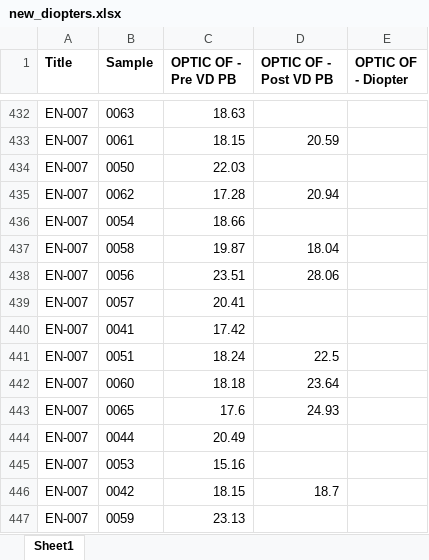
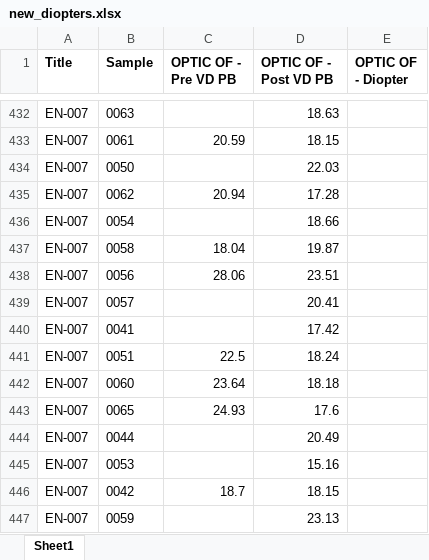
Before and after one commit to DiegoAlcon/dioptre_reduzierung, an Excel workbook: new_diopters.xlsx, sheet Sheet1, drawn as a sheet; only a part is shown, gaps mark what is left out; values as stored, in another font and other column widths than the file's, no borders; the diff covers the shown part only; the diff names each change by its address in the sheet, - before the commit and + after, or states it on an @@ line.

```diff
--- a/new_diopters.xlsx (sheet Sheet1)
+++ b/new_diopters.xlsx (sheet Sheet1)
-C432 (OPTIC OF - Pre VD PB): 18.63
+C432 (OPTIC OF - Pre VD PB): (empty)
-D432 (OPTIC OF - Post VD PB): (empty)
+D432 (OPTIC OF - Post VD PB): 18.63
-C433 (OPTIC OF - Pre VD PB): 18.15
+C433 (OPTIC OF - Pre VD PB): 20.59
-D433 (OPTIC OF - Post VD PB): 20.59
+D433 (OPTIC OF - Post VD PB): 18.15
-C434 (OPTIC OF - Pre VD PB): 22.03
+C434 (OPTIC OF - Pre VD PB): (empty)
-D434 (OPTIC OF - Post VD PB): (empty)
+D434 (OPTIC OF - Post VD PB): 22.03
-C435 (OPTIC OF - Pre VD PB): 17.28
+C435 (OPTIC OF - Pre VD PB): 20.94
-D435 (OPTIC OF - Post VD PB): 20.94
+D435 (OPTIC OF - Post VD PB): 17.28
-C436 (OPTIC OF - Pre VD PB): 18.66
+C436 (OPTIC OF - Pre VD PB): (empty)
-D436 (OPTIC OF - Post VD PB): (empty)
+D436 (OPTIC OF - Post VD PB): 18.66
-C437 (OPTIC OF - Pre VD PB): 19.87
+C437 (OPTIC OF - Pre VD PB): 18.04
-D437 (OPTIC OF - Post VD PB): 18.04
+D437 (OPTIC OF - Post VD PB): 19.87
-C438 (OPTIC OF - Pre VD PB): 23.51
+C438 (OPTIC OF - Pre VD PB): 28.06
-D438 (OPTIC OF - Post VD PB): 28.06
+D438 (OPTIC OF - Post VD PB): 23.51
-C439 (OPTIC OF - Pre VD PB): 20.41
+C439 (OPTIC OF - Pre VD PB): (empty)
-D439 (OPTIC OF - Post VD PB): (empty)
+D439 (OPTIC OF - Post VD PB): 20.41
-C440 (OPTIC OF - Pre VD PB): 17.42
+C440 (OPTIC OF - Pre VD PB): (empty)
-D440 (OPTIC OF - Post VD PB): (empty)
+D440 (OPTIC OF - Post VD PB): 17.42
-C441 (OPTIC OF - Pre VD PB): 18.24
+C441 (OPTIC OF - Pre VD PB): 22.5
-D441 (OPTIC OF - Post VD PB): 22.5
+D441 (OPTIC OF - Post VD PB): 18.24
-C442 (OPTIC OF - Pre VD PB): 18.18
+C442 (OPTIC OF - Pre VD PB): 23.64
-D442 (OPTIC OF - Post VD PB): 23.64
+D442 (OPTIC OF - Post VD PB): 18.18
-C443 (OPTIC OF - Pre VD PB): 17.6
+C443 (OPTIC OF - Pre VD PB): 24.93
-D443 (OPTIC OF - Post VD PB): 24.93
+D443 (OPTIC OF - Post VD PB): 17.6
-C444 (OPTIC OF - Pre VD PB): 20.49
+C444 (OPTIC OF - Pre VD PB): (empty)
-D444 (OPTIC OF - Post VD PB): (empty)
+D444 (OPTIC OF - Post VD PB): 20.49
-C445 (OPTIC OF - Pre VD PB): 15.16
+C445 (OPTIC OF - Pre VD PB): (empty)
-D445 (OPTIC OF - Post VD PB): (empty)
+D445 (OPTIC OF - Post VD PB): 15.16
-C446 (OPTIC OF - Pre VD PB): 18.15
+C446 (OPTIC OF - Pre VD PB): 18.7
-D446 (OPTIC OF - Post VD PB): 18.7
+D446 (OPTIC OF - Post VD PB): 18.15
-C447 (OPTIC OF - Pre VD PB): 23.13
+C447 (OPTIC OF - Pre VD PB): (empty)
-D447 (OPTIC OF - Post VD PB): (empty)
+D447 (OPTIC OF - Post VD PB): 23.13
```
Also changed, not shown: 150 edited cells elsewhere in this sheet, 1 other file.
